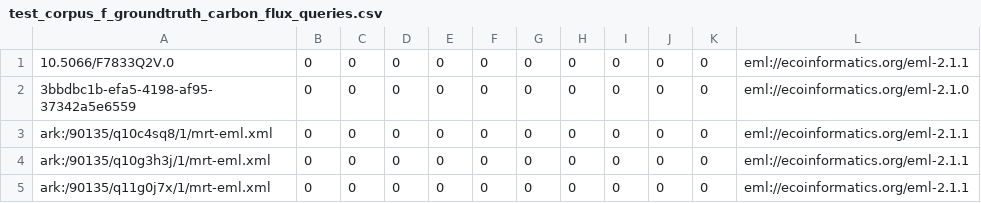
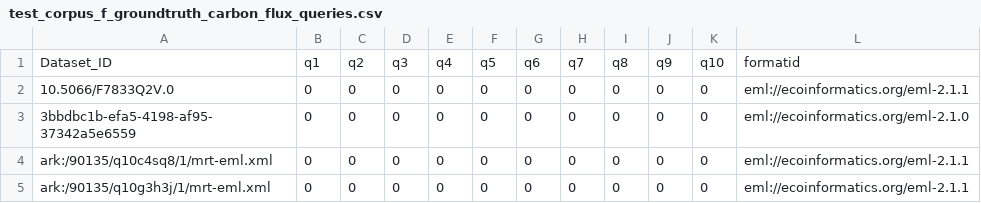
Before and after one commit to DataONEorg/semantic-query, a CSV file: lib/ground_truth/test_corpus_f_groundtruth_carbon_flux_queries.csv, drawn as a sheet; only a part is shown; the shorter side is filled out with more unchanged rows; the diff names each change by its address in the sheet, - before the commit and + after, or states it on an @@ line.

Commit message:
added the header line to gt file

```diff
--- a/lib/ground_truth/test_corpus_f_groundtruth_carbon_flux_queries.csv
+++ b/lib/ground_truth/test_corpus_f_groundtruth_carbon_flux_queries.csv
+row 1: Dataset_ID | q1 | q2 | q3 | q4 | q5 | q6 | q7 | q8 | q9 | q10 | formatid
```
